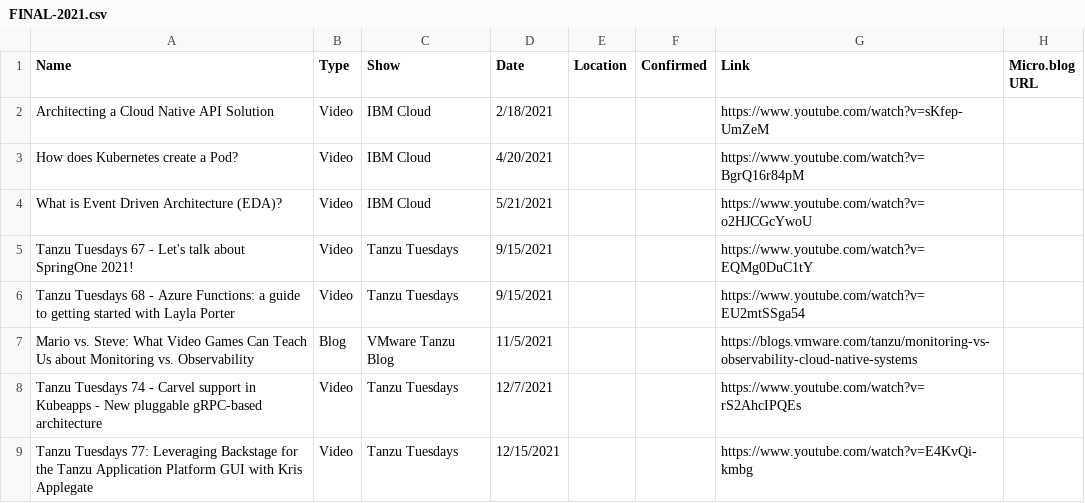
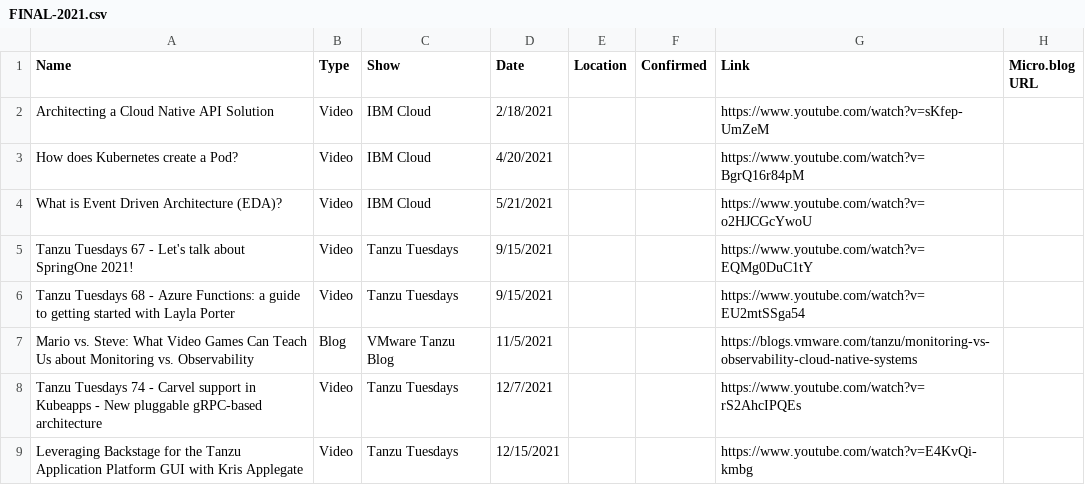
Before and after one commit to wiggitywhitney/content-manager, a CSV file: data/FINAL-2021.csv, drawn as a sheet.

```diff
--- a/data/FINAL-2021.csv
+++ b/data/FINAL-2021.csv
@@ -8,2 +8,2 @@ Mario vs. Steve: What Video Games Can Teach Us about Monitoring vs. Observabilit
 Tanzu Tuesdays 74 - Carvel support in Kubeapps - New pluggable gRPC-based architecture,Video,Tanzu Tuesdays,12/7/2021,,,https://www.youtube.com/watch?v=rS2AhcIPQEs,
-Tanzu Tuesdays 77: Leveraging Backstage for the Tanzu Application Platform GUI with Kris Applegate,Video,Tanzu Tuesdays,12/15/2021,,,https://www.youtube.com/watch?v=E4KvQi-kmbg,
+Leveraging Backstage for the Tanzu Application Platform GUI with Kris Applegate,Video,Tanzu Tuesdays,12/15/2021,,,https://www.youtube.com/watch?v=E4KvQi-kmbg,
```
Also changed, not shown: data/FINAL-2022.csv, data/FINAL-2023.csv, 9 other files.
